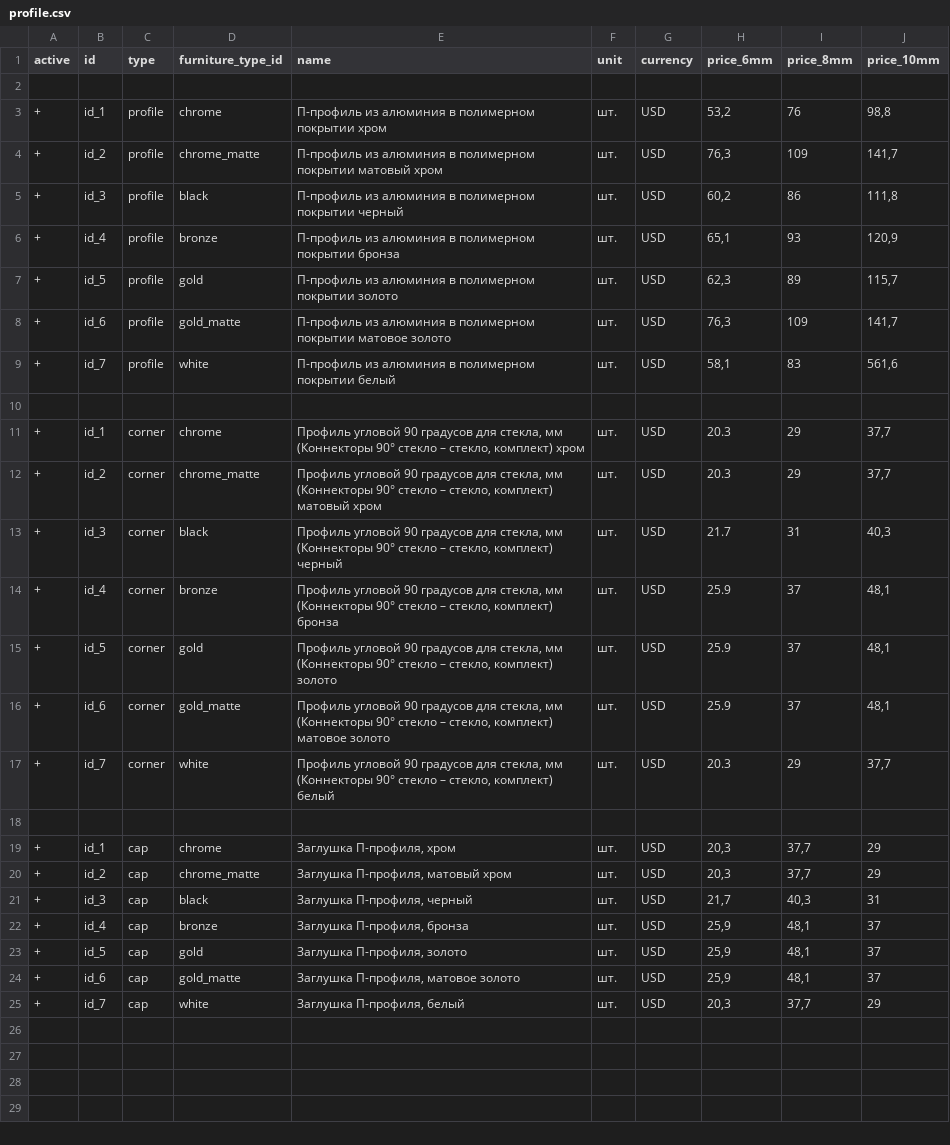
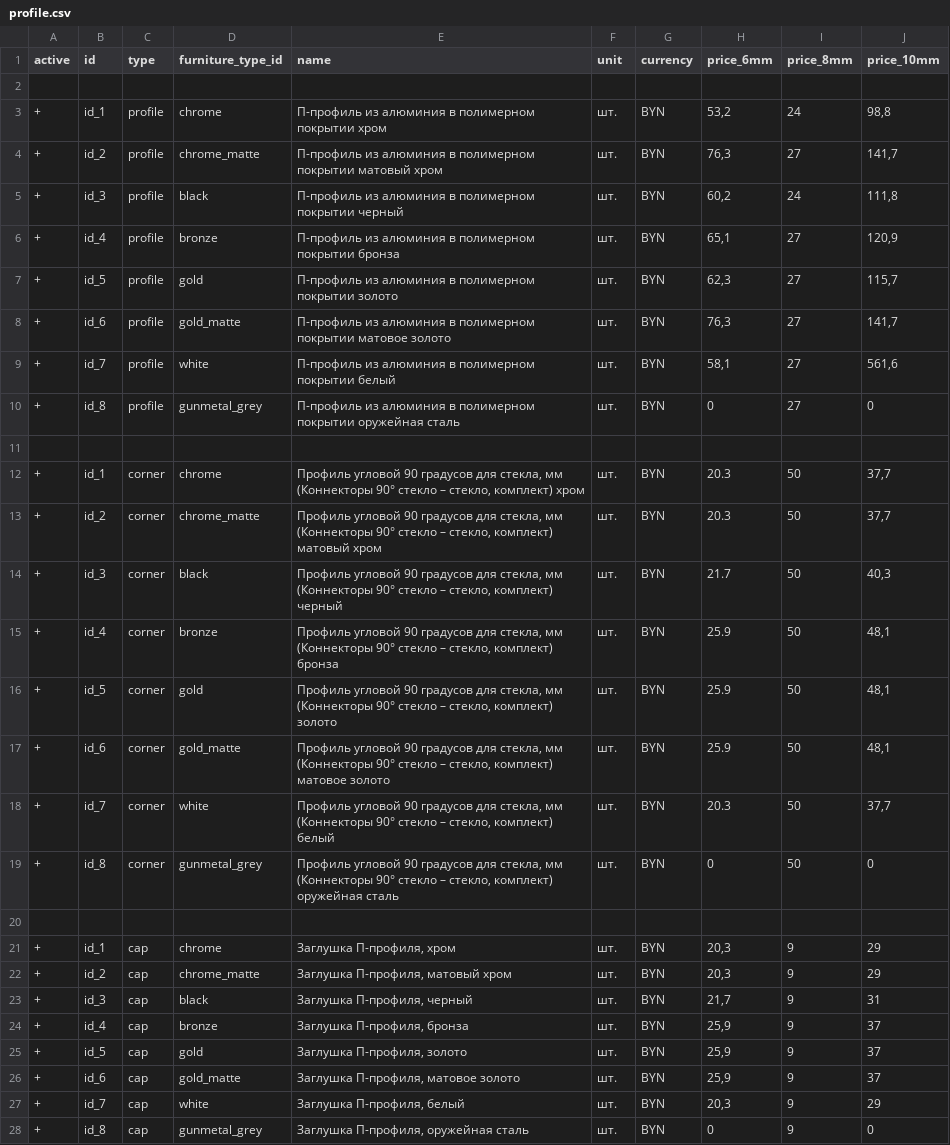
Before and after one commit to Maks-T/vms-box-platform-showers, a CSV file: shared/csv_ru/prices/profile.csv, drawn as a sheet.

```diff
--- a/shared/csv_ru/prices/profile.csv
+++ b/shared/csv_ru/prices/profile.csv
@@ -2,24 +2,27 @@ active;id;type;furniture_type_id;name;unit;currency;price_6mm;price_8mm;price_10
 ;;;;;;;;;
-+;id_1;profile;chrome;П-профиль из алюминия в полимерном покрытии xром;шт.;USD;53,2;76;98,8
-+;id_2;profile;chrome_matte;П-профиль из алюминия в полимерном покрытии матовый хром;шт.;USD;76,3;109;141,7
-+;id_3;profile;black;П-профиль из алюминия в полимерном покрытии черный;шт.;USD;60,2;86;111,8
-+;id_4;profile;bronze;П-профиль из алюминия в полимерном покрытии бронза;шт.;USD;65,1;93;120,9
-+;id_5;profile;gold;П-профиль из алюминия в полимерном покрытии золото;шт.;USD;62,3;89;115,7
-+;id_6;profile;gold_matte;П-профиль из алюминия в полимерном покрытии матовое золото;шт.;USD;76,3;109;141,7
-+;id_7;profile;white;П-профиль из алюминия в полимерном покрытии белый;шт.;USD;58,1;83;561,6
++;id_1;profile;chrome;П-профиль из алюминия в полимерном покрытии xром;шт.;BYN;53,2;24;98,8
++;id_2;profile;chrome_matte;П-профиль из алюминия в полимерном покрытии матовый хром;шт.;BYN;76,3;27;141,7
++;id_3;profile;black;П-профиль из алюминия в полимерном покрытии черный;шт.;BYN;60,2;24;111,8
++;id_4;profile;bronze;П-профиль из алюминия в полимерном покрытии бронза;шт.;BYN;65,1;27;120,9
++;id_5;profile;gold;П-профиль из алюминия в полимерном покрытии золото;шт.;BYN;62,3;27;115,7
++;id_6;profile;gold_matte;П-профиль из алюминия в полимерном покрытии матовое золото;шт.;BYN;76,3;27;141,7
++;id_7;profile;white;П-профиль из алюминия в полимерном покрытии белый;шт.;BYN;58,1;27;561,6
++;id_8;profile;gunmetal_grey;П-профиль из алюминия в полимерном покрытии оружейная сталь;шт.;BYN;0;27;0
 ;;;;;;;;;
-+;id_1;corner;chrome;Профиль угловой 90 градусов для стекла, мм (Коннекторы 90° стекло – стекло, комплект) хром;шт.;USD;20.3;29;37,7
-+;id_2;corner;chrome_matte;Профиль угловой 90 градусов для стекла, мм (Коннекторы 90° стекло – стекло, комплект) матовый хром;шт.;USD;20.3;29;37,7
-+;id_3;corner;black;Профиль угловой 90 градусов для стекла, мм (Коннекторы 90° стекло – стекло, комплект) черный;шт.;USD;21.7;31;40,3
-+;id_4;corner;bronze;Профиль угловой 90 градусов для стекла, мм (Коннекторы 90° стекло – стекло, комплект) бронза;шт.;USD;25.9;37;48,1
-+;id_5;corner;gold;Профиль угловой 90 градусов для стекла, мм (Коннекторы 90° стекло – стекло, комплект) золото;шт.;USD;25.9;37;48,1
-+;id_6;corner;gold_matte;Профиль угловой 90 градусов для стекла, мм (Коннекторы 90° стекло – стекло, комплект) матовое золото;шт.;USD;25.9;37;48,1
-+;id_7;corner;white;Профиль угловой 90 градусов для стекла, мм (Коннекторы 90° стекло – стекло, комплект) белый;шт.;USD;20.3;29;37,7
++;id_1;corner;chrome;Профиль угловой 90 градусов для стекла, мм (Коннекторы 90° стекло – стекло, комплект) хром;шт.;BYN;20.3;50;37,7
++;id_2;corner;chrome_matte;Профиль угловой 90 градусов для стекла, мм (Коннекторы 90° стекло – стекло, комплект) матовый хром;шт.;BYN;20.3;50;37,7
++;id_3;corner;black;Профиль угловой 90 градусов для стекла, мм (Коннекторы 90° стекло – стекло, комплект) черный;шт.;BYN;21.7;50;40,3
++;id_4;corner;bronze;Профиль угловой 90 градусов для стекла, мм (Коннекторы 90° стекло – стекло, комплект) бронза;шт.;BYN;25.9;50;48,1
++;id_5;corner;gold;Профиль угловой 90 градусов для стекла, мм (Коннекторы 90° стекло – стекло, комплект) золото;шт.;BYN;25.9;50;48,1
++;id_6;corner;gold_matte;Профиль угловой 90 градусов для стекла, мм (Коннекторы 90° стекло – стекло, комплект) матовое золото;шт.;BYN;25.9;50;48,1
++;id_7;corner;white;Профиль угловой 90 градусов для стекла, мм (Коннекторы 90° стекло – стекло, комплект) белый;шт.;BYN;20.3;50;37,7
++;id_8;corner;gunmetal_grey;Профиль угловой 90 градусов для стекла, мм (Коннекторы 90° стекло – стекло, комплект) оружейная сталь;шт.;BYN;0;50;0
 ;;;;;;;;;
-+;id_1;cap;chrome;Заглушка П-профиля, хром;шт.;USD;20,3;37,7;29
-+;id_2;cap;chrome_matte;Заглушка П-профиля, матовый хром;шт.;USD;20,3;37,7;29
-+;id_3;cap;black;Заглушка П-профиля, черный;шт.;USD;21,7;40,3;31
-+;id_4;cap;bronze;Заглушка П-профиля, бронза;шт.;USD;25,9;48,1;37
-+;id_5;cap;gold;Заглушка П-профиля, золото;шт.;USD;25,9;48,1;37
-+;id_6;cap;gold_matte;Заглушка П-профиля, матовое золото;шт.;USD;25,9;48,1;37
-+;id_7;cap;white;Заглушка П-профиля, белый;шт.;USD;20,3;37,7;29
++;id_1;cap;chrome;Заглушка П-профиля, хром;шт.;BYN;20,3;9;29
++;id_2;cap;chrome_matte;Заглушка П-профиля, матовый хром;шт.;BYN;20,3;9;29
++;id_3;cap;black;Заглушка П-профиля, черный;шт.;BYN;21,7;9;31
++;id_4;cap;bronze;Заглушка П-профиля, бронза;шт.;BYN;25,9;9;37
++;id_5;cap;gold;Заглушка П-профиля, золото;шт.;BYN;25,9;9;37
++;id_6;cap;gold_matte;Заглушка П-профиля, матовое золото;шт.;BYN;25,9;9;37
++;id_7;cap;white;Заглушка П-профиля, белый;шт.;BYN;20,3;9;29
++;id_8;cap;gunmetal_grey;Заглушка П-профиля, оружейная сталь;шт.;BYN;0;9;0
```
Also changed, not shown: shared/csv_ru/prices/crossbar.csv, shared/csv_ru/prices/doorstep.csv, 43 other files.
